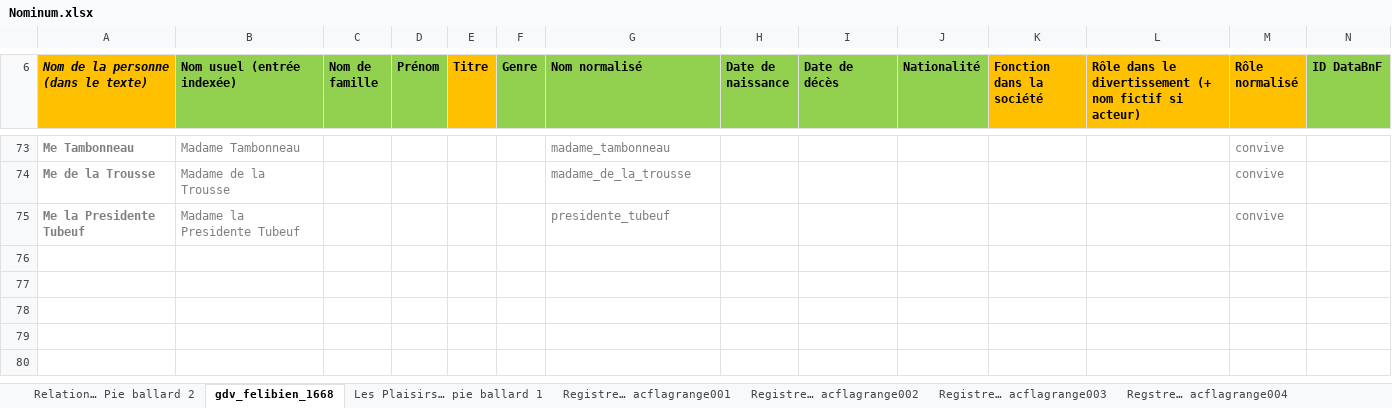
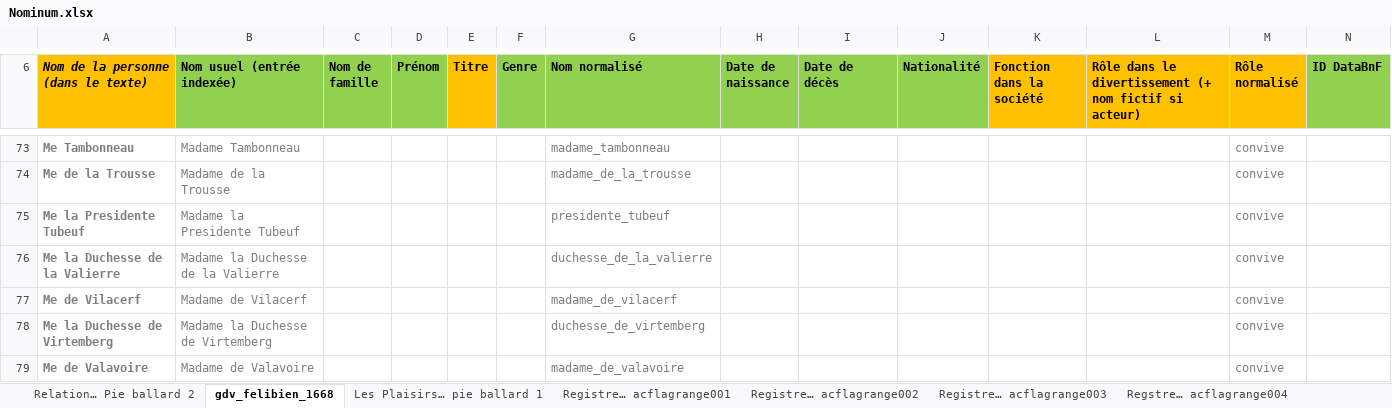
Before and after one commit to fetes17/merveilles17, an Excel workbook: index/Nominum.xlsx, sheet gdv_felibien_1668, drawn as a sheet; only a part is shown, gaps mark what is left out; values as stored, in another font and other column widths than the file's, no borders; table styles not drawn; the diff names each change by its address in the sheet, - before the commit and + after, or states it on an @@ line.

Commit message:
Update Nominum.xlsx

```diff
--- a/index/Nominum.xlsx (sheet gdv_felibien_1668)
+++ b/index/Nominum.xlsx (sheet gdv_felibien_1668)
+row 76: Me la Duchesse de la Valierre | Madame la Duchesse de la Valierre |  |  |  |  | duchesse_de_la_valierre |  |  |  |  |  | convive
+row 77: Me de Vilacerf | Madame de Vilacerf |  |  |  |  | madame_de_vilacerf |  |  |  |  |  | convive
+row 78: Me la Duchesse de Virtemberg | Madame la Duchesse de Virtemberg |  |  |  |  | duchesse_de_virtemberg |  |  |  |  |  | convive
+row 79: Me de Valavoire | Madame de Valavoire |  |  |  |  | madame_de_valavoire |  |  |  |  |  | convive
```
